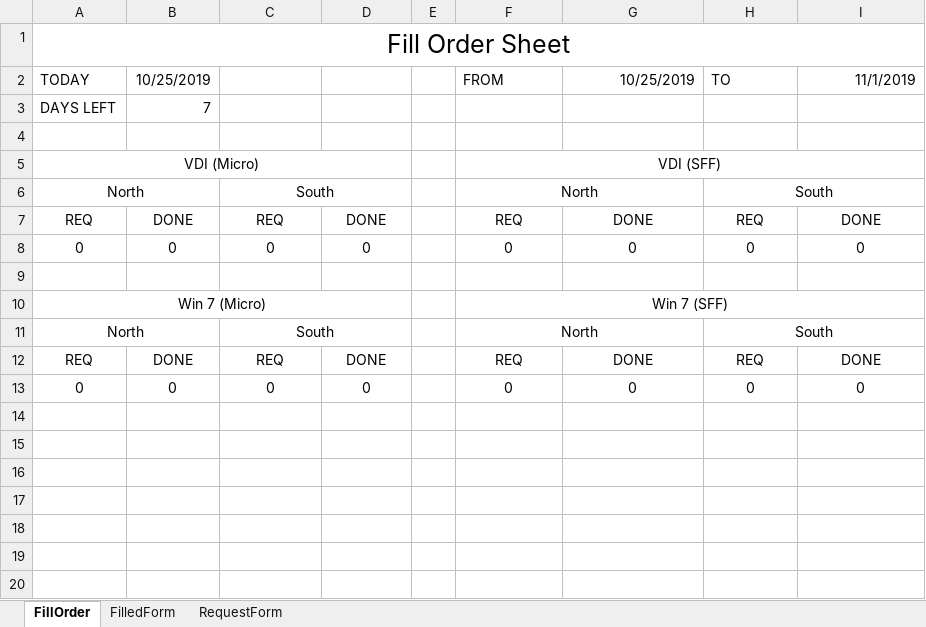
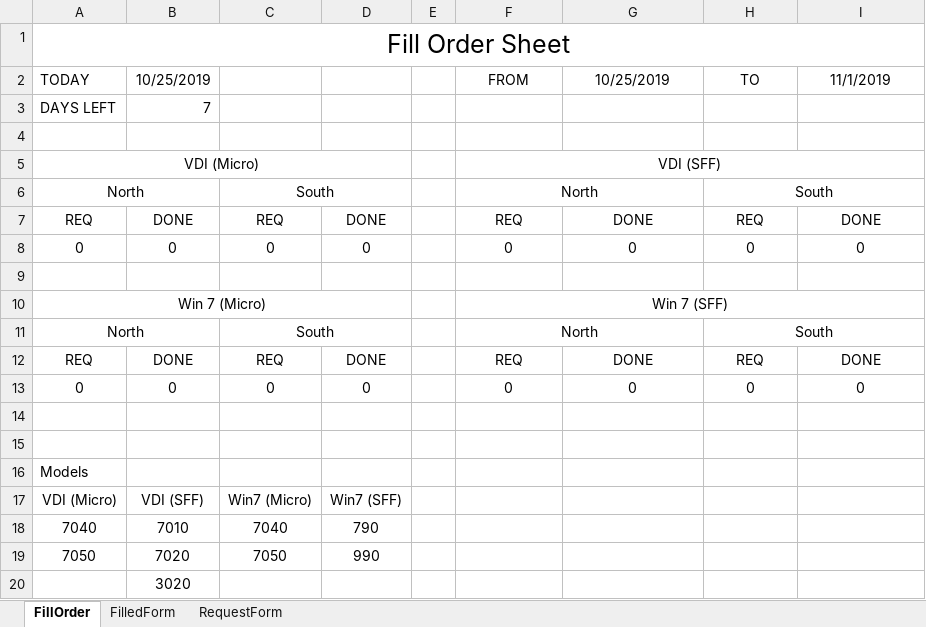
Before and after one commit to Tylorjg/Imaging_Transactions, an Excel workbook: imagingTransaction.xlsx, sheet FillOrder, drawn as a sheet; values as stored, in another font and other column widths than the file's, no borders; conditional formats not drawn; the diff names each change by its address in the sheet, - before the commit and + after, or states it on an @@ line.

```diff
--- a/imagingTransaction.xlsx (sheet FillOrder)
+++ b/imagingTransaction.xlsx (sheet FillOrder)
-F2 alignment: left
+F2 alignment: center
-G2 alignment: right
+G2 alignment: center
-H2 alignment: left
+H2 alignment: center
-I2 alignment: right
+I2 alignment: center
+row 14: (empty)
+row 15: (empty)
+row 16: Models
+row 17: VDI (Micro) | VDI (SFF) | Win7 (Micro) | Win7 (SFF)
+row 18: 7040 | 7010 | 7040 | 790
+row 19: 7050 | 7020 | 7050 | 990
+row 20:  | 3020
```
